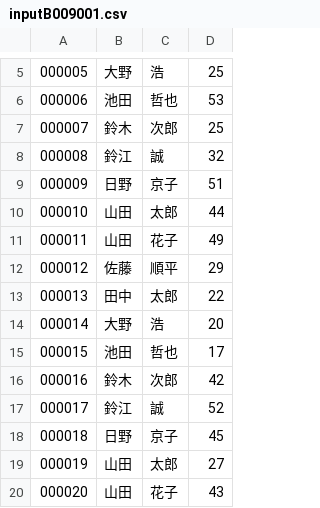
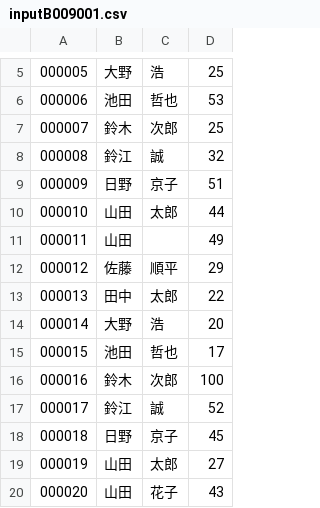
Before and after one commit to terasoluna-batch/terasoluna-sample, a CSV file: terasoluna-batch-functionsample/input/inputB009001.csv, drawn as a sheet; only a part is shown, gaps mark what is left out.

Commit message:
modify input files ref:commit 5aa76a2783... #2

```diff
--- a/terasoluna-batch-functionsample/input/inputB009001.csv
+++ b/terasoluna-batch-functionsample/input/inputB009001.csv
@@ -10,3 +10,3 @@
 000010,山田,太郎,44
-000011,山田,花子,49
+000011,山田,,49
 000012,佐藤,順平,29
@@ -15,3 +15,3 @@
 000015,池田,哲也,17
-000016,鈴木,次郎,42
+000016,鈴木,次郎,100
 000017,鈴江,誠,52
```
Also changed, not shown: 1 other file.
